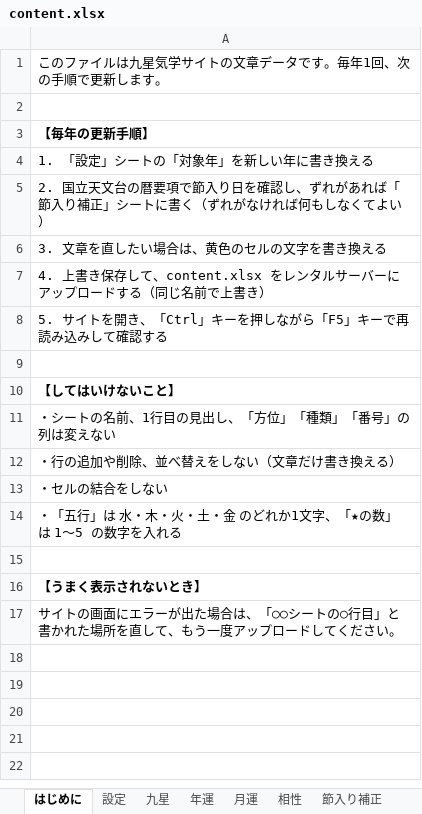
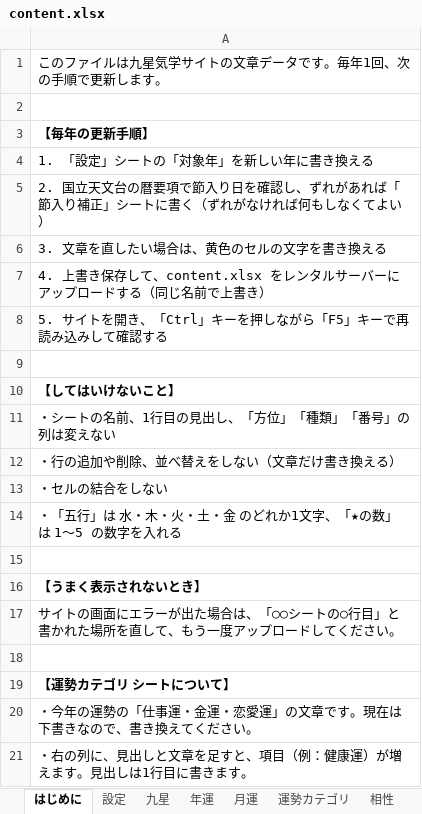
Before and after one commit to chungkyuhum/kigaku, an Excel workbook: content.xlsx, sheet はじめに, drawn as a sheet; values as stored, in another font and other column widths than the file's, no borders; the diff names each change by its address in the sheet, - before the commit and + after, or states it on an @@ line.

```diff
--- a/content.xlsx (sheet はじめに)
+++ b/content.xlsx (sheet はじめに)
+sheet tab: 運勢カテゴリ
+row 18: (empty)
+row 19: 【運勢カテゴリ シートについて】
+row 20: ・今年の運勢の「仕事運・金運・恋愛運」の文章です。現在は下書きなので、書き換えてください。
+row 21: ・右の列に、見出しと文章を足すと、項目（例：健康運）が増えます。見出しは1行目に書きます。
```
Also changed, not shown: 1 other file.
